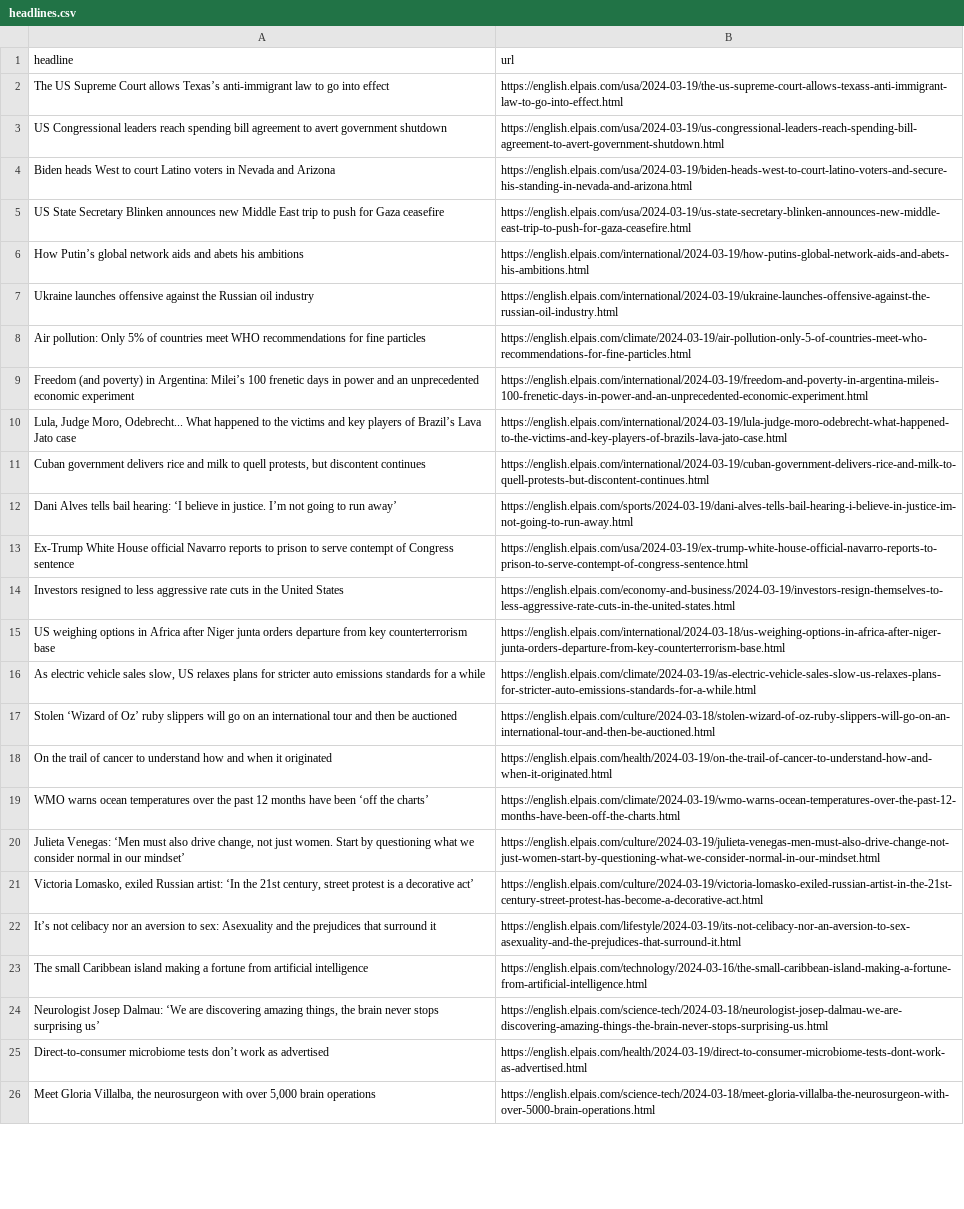
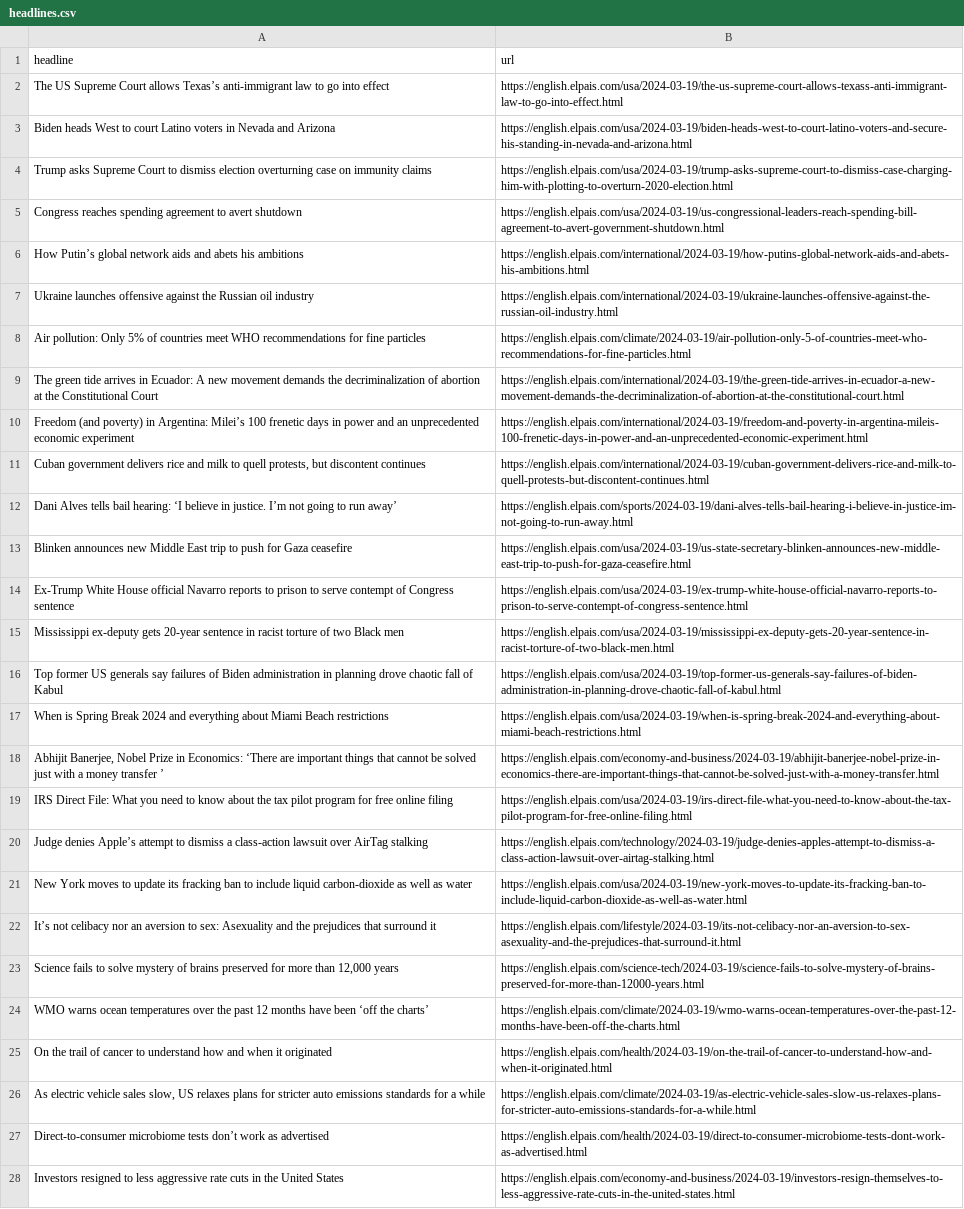
Before and after one commit to jsoma/el-pais-scraper, a CSV file: headlines.csv, drawn as a sheet; only a part is shown; removed rows and columns are numbered as before the commit, all else as after; the diff covers the shown part only; the diff names each change by its address in the sheet, - before the commit and + after, or states it on an @@ line.

```diff
--- a/headlines.csv
+++ b/headlines.csv
-row 3: US Congressional leaders reach spending bill agreement to avert government shutdown | https://english.elpais.com/usa/2024-03-19/us-congressional-leaders-reach-spending-bill-agreement-to-avert-government-shutdown.html
-row 5: US State Secretary Blinken announces new Middle East trip to push for Gaza ceasefire | https://english.elpais.com/usa/2024-03-19/us-state-secretary-blinken-announces-new-middle-east-trip-to-push-for-gaza-ceasefire.html
+row 4: Trump asks Supreme Court to dismiss election overturning case on immunity claims | https://english.elpais.com/usa/2024-03-19/trump-asks-supreme-court-to-dismiss-case-charging-him-with-plotting-to-overturn-2020-election.html
+row 5: Congress reaches spending agreement to avert shutdown | https://english.elpais.com/usa/2024-03-19/us-congressional-leaders-reach-spending-bill-agreement-to-avert-government-shutdown.html
+row 9: The green tide arrives in Ecuador: A new movement demands the decriminalization of abortion at the Constitutional Court | https://english.elpais.com/international/2024-03-19/the-green-tide-arrives-in-ecuador-a-new-movement-demands-the-decriminalization-of-abortion-at-the-constitutional-court.html
@@ row 10 moved to row 52: Lula, Judge Moro, Odebrecht... What happ… @@
+row 13: Blinken announces new Middle East trip to push for Gaza ceasefire | https://english.elpais.com/usa/2024-03-19/us-state-secretary-blinken-announces-new-middle-east-trip-to-push-for-gaza-ceasefire.html
+row 15: Mississippi ex-deputy gets 20-year sentence in racist torture of two Black men | https://english.elpais.com/usa/2024-03-19/mississippi-ex-deputy-gets-20-year-sentence-in-racist-torture-of-two-black-men.html
+row 16: Top former US generals say failures of Biden administration in planning drove chaotic fall of Kabul | https://english.elpais.com/usa/2024-03-19/top-former-us-generals-say-failures-of-biden-administration-in-planning-drove-chaotic-fall-of-kabul.html
+row 17: When is Spring Break 2024 and everything about Miami Beach restrictions | https://english.elpais.com/usa/2024-03-19/when-is-spring-break-2024-and-everything-about-miami-beach-restrictions.html
+row 18: Abhijit Banerjee, Nobel Prize in Economics: ‘There are important things that cannot be solved just with a money transfer ’ | https://english.elpais.com/economy-and-business/2024-03-19/abhijit-banerjee-nobel-prize-in-economics-there-are-important-things-that-cannot-be-solved-just-with-a-money-transfer.html
+row 19: IRS Direct File: What you need to know about the tax pilot program for free online filing | https://english.elpais.com/usa/2024-03-19/irs-direct-file-what-you-need-to-know-about-the-tax-pilot-program-for-free-online-filing.html
+row 20: Judge denies Apple’s attempt to dismiss a class-action lawsuit over AirTag stalking | https://english.elpais.com/technology/2024-03-19/judge-denies-apples-attempt-to-dismiss-a-class-action-lawsuit-over-airtag-stalking.html
+row 21: New York moves to update its fracking ban to include liquid carbon-dioxide as well as water | https://english.elpais.com/usa/2024-03-19/new-york-moves-to-update-its-fracking-ban-to-include-liquid-carbon-dioxide-as-well-as-water.html
+row 23: Science fails to solve mystery of brains preserved for more than 12,000 years | https://english.elpais.com/science-tech/2024-03-19/science-fails-to-solve-mystery-of-brains-preserved-for-more-than-12000-years.html
@@ row 19 moved to row 24: WMO warns ocean temperatures over the pa… @@
@@ row 18 moved to row 25: On the trail of cancer to understand how… @@
@@ row 16 moved to row 26: As electric vehicle sales slow, US relax… @@
@@ row 25 moved to row 27: Direct-to-consumer microbiome tests don’… @@
-row 15: US weighing options in Africa after Niger junta orders departure from key counterterrorism base | https://english.elpais.com/international/2024-03-18/us-weighing-options-in-africa-after-niger-junta-orders-departure-from-key-counterterrorism-base.html
-row 17: Stolen ‘Wizard of Oz’ ruby slippers will go on an international tour and then be auctioned | https://english.elpais.com/culture/2024-03-18/stolen-wizard-of-oz-ruby-slippers-will-go-on-an-international-tour-and-then-be-auctioned.html
@@ row 20 moved to row 37: Julieta Venegas: ‘Men must also drive ch… @@
@@ row 21 moved to row 38: Victoria Lomasko, exiled Russian artist:… @@
@@ row 23 moved to row 53: The small Caribbean island making a fort… @@
@@ row 24 moved to row 68: Neurologist Josep Dalmau: ‘We are discov… @@
@@ row 26 moved to row 67: Meet Gloria Villalba, the neurosurgeon w… @@
```
Also changed, not shown: 6 added rows, 14 removed rows, 4 moved rows and 2 edited cells elsewhere in this file.
